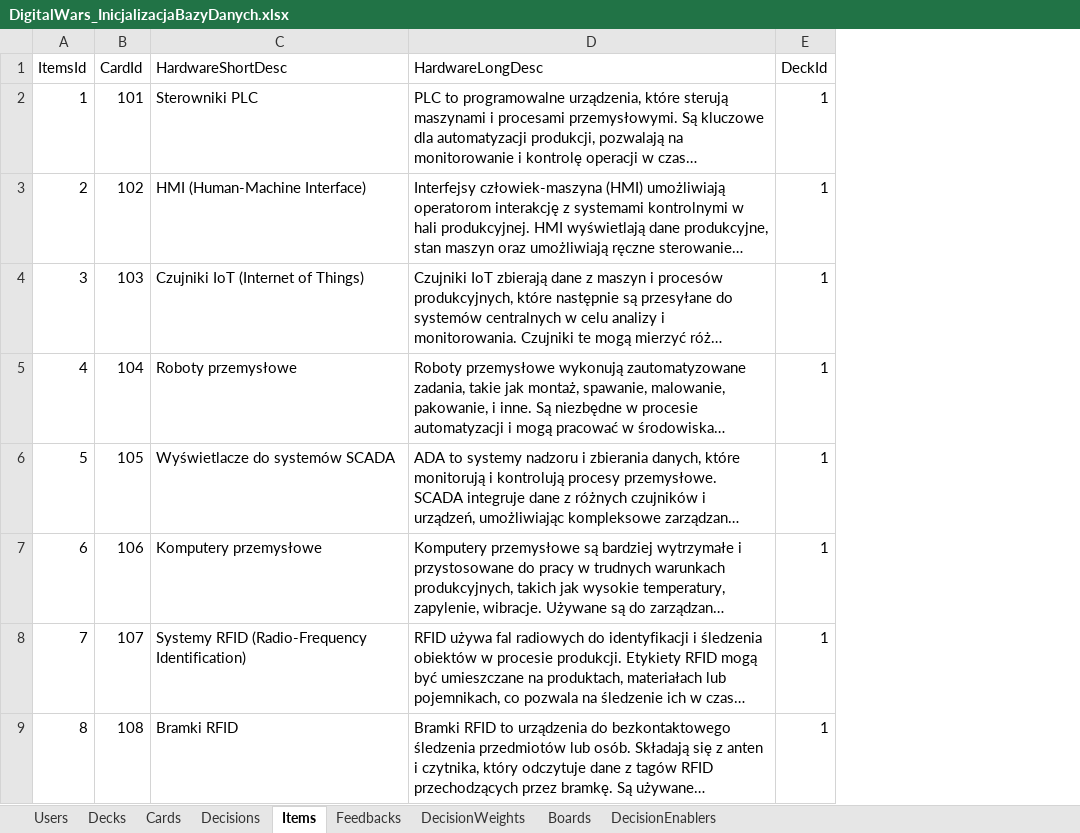
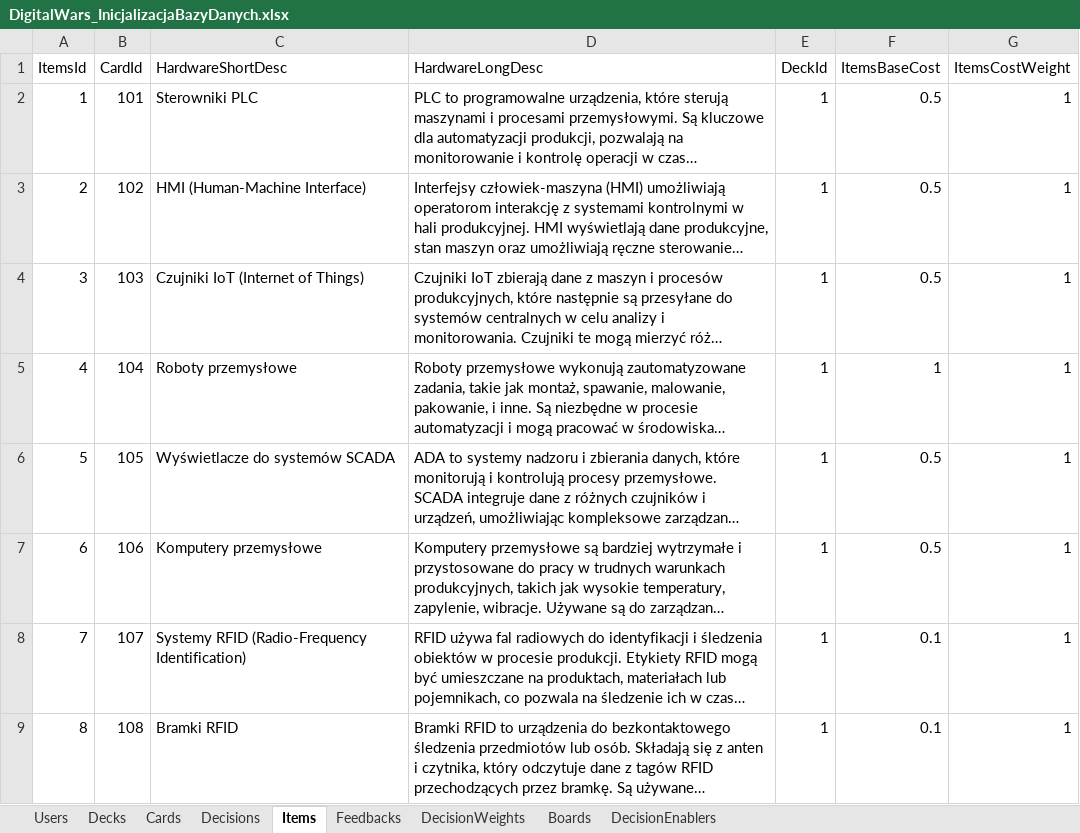
Before and after one commit to Kalimedess/ITM_ProjektZespo-owy, an Excel workbook: backend/bin/Debug/net8.0/Initializers/DigitalWars_InicjalizacjaBazyDanych.xlsx, sheet Items, drawn as a sheet; only a part is shown; long unchanged cells end in …; values as stored, in another font and other column widths than the file's, no borders; the diff names each change by its address in the sheet, - before the commit and + after, or states it on an @@ line.

```diff
--- a/backend/bin/Debug/net8.0/Initializers/DigitalWars_InicjalizacjaBazyDanych.xlsx (sheet Items)
+++ b/backend/bin/Debug/net8.0/Initializers/DigitalWars_InicjalizacjaBazyDanych.xlsx (sheet Items)
+column F (ItemsBaseCost), rows 2-9: 0.5 | 0.5 | 0.5 | 1 | 0.5 | 0.5 | 0.1 | 0.1
+column G (ItemsCostWeight), rows 2-9: all 1
```
Also changed, not shown: sheet Cards, sheet Decisions, sheet DecisionEnablers, backend/Initializers/DigitalWars_InicjalizacjaBazyDanych.xlsx, 31 other files.
